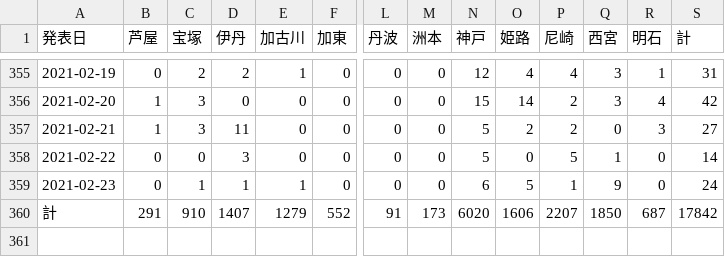
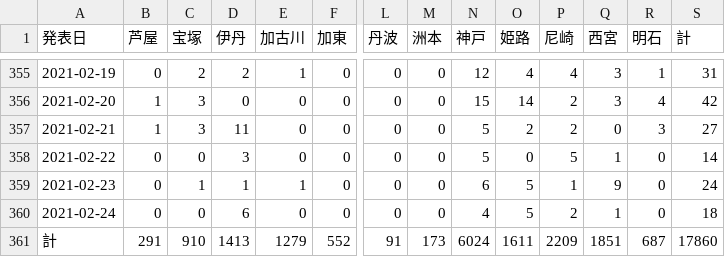
Before and after one commit to imabari/hyougo-covid19, a CSV file: area.csv, drawn as a sheet; only a part is shown, gaps mark what is left out; addresses are those after the commit; rows hold the shown columns only; the diff names each change by its address in the sheet, - before the commit and + after, or states it on an @@ line.

```diff
--- a/area.csv
+++ b/area.csv
+row 360: 2021-02-24 | 0 | 0 | 6 | 0 | 0 | 0 | 0 | 4 | 5 | 2 | 1 | 0 | 18
-D361 (伊丹): 1407
+D361 (伊丹): 1413
-N361 (神戸): 6020
+N361 (神戸): 6024
-O361 (姫路): 1606
+O361 (姫路): 1611
-P361 (尼崎): 2207
+P361 (尼崎): 2209
-Q361 (西宮): 1850
+Q361 (西宮): 1851
-S361 (計): 17842
+S361 (計): 17860
```
Also changed, not shown: ages.csv, 3 other files.
